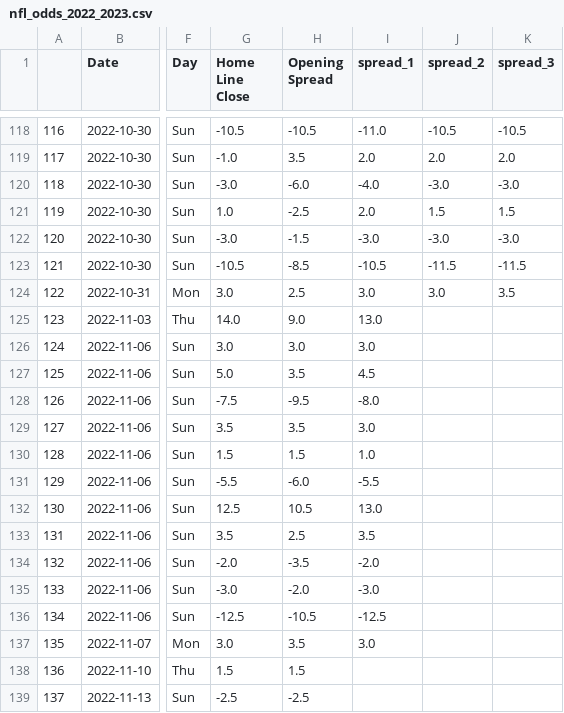
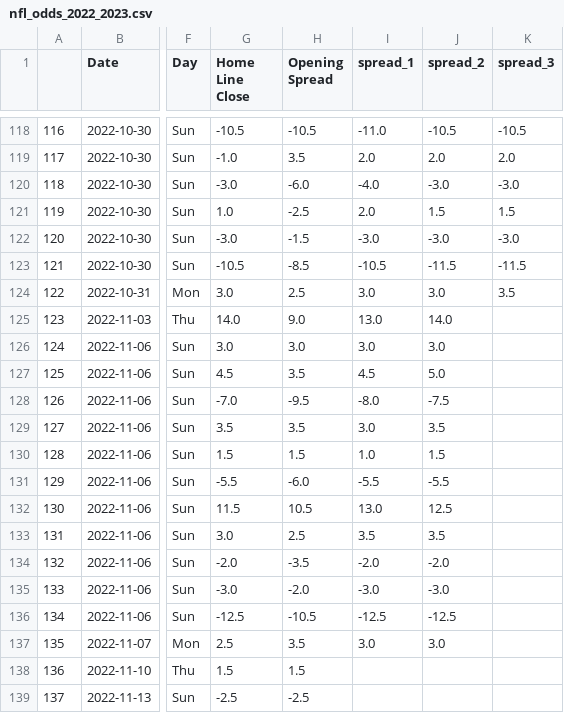
Before and after one commit to ZeNoonan/nfl, a CSV file: nfl_odds_2022_2023.csv, drawn as a sheet; only a part is shown, gaps mark what is left out; the diff names each change by its address in the sheet, - before the commit and + after, or states it on an @@ line.

Commit message:
update

```diff
--- a/nfl_odds_2022_2023.csv
+++ b/nfl_odds_2022_2023.csv
-J125 (spread_2): (empty)
+J125 (spread_2): 14.0
-J126 (spread_2): (empty)
+J126 (spread_2): 3.0
-G127 (Home Line Close): 5.0
+G127 (Home Line Close): 4.5
-J127 (spread_2): (empty)
+J127 (spread_2): 5.0
-G128 (Home Line Close): -7.5
+G128 (Home Line Close): -7.0
-J128 (spread_2): (empty)
+J128 (spread_2): -7.5
-J129 (spread_2): (empty)
+J129 (spread_2): 3.5
-J130 (spread_2): (empty)
+J130 (spread_2): 1.5
-J131 (spread_2): (empty)
+J131 (spread_2): -5.5
-G132 (Home Line Close): 12.5
+G132 (Home Line Close): 11.5
-J132 (spread_2): (empty)
+J132 (spread_2): 12.5
-G133 (Home Line Close): 3.5
+G133 (Home Line Close): 3.0
-J133 (spread_2): (empty)
+J133 (spread_2): 3.5
-J134 (spread_2): (empty)
+J134 (spread_2): -2.0
-J135 (spread_2): (empty)
+J135 (spread_2): -3.0
-J136 (spread_2): (empty)
+J136 (spread_2): -12.5
-G137 (Home Line Close): 3.0
+G137 (Home Line Close): 2.5
-J137 (spread_2): (empty)
+J137 (spread_2): 3.0
```
